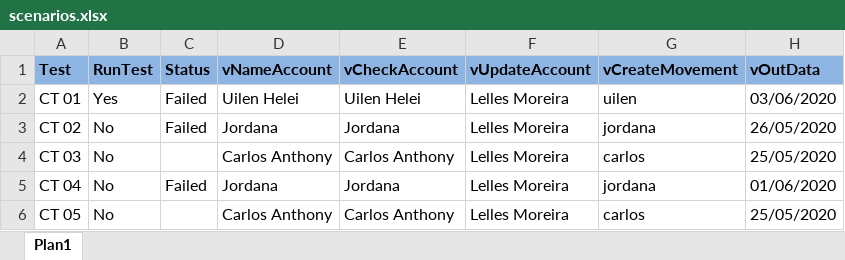
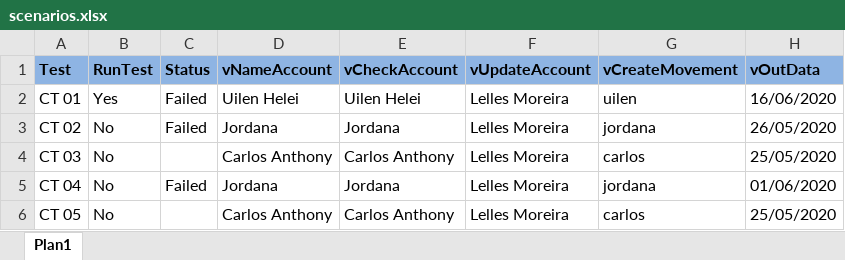
Before and after one commit to Uilen1/Tests-in-a-RealApplication, an Excel workbook: data/Scenarios/scenarios.xlsx, sheet Plan1, drawn as a sheet; values as stored, in another font and other column widths than the file's, no borders; the diff names each change by its address in the sheet, - before the commit and + after, or states it on an @@ line.

```diff
--- a/data/Scenarios/scenarios.xlsx (sheet Plan1)
+++ b/data/Scenarios/scenarios.xlsx (sheet Plan1)
-H2 (vOutData): 03/06/2020
+H2 (vOutData): 16/06/2020
```
Also changed, not shown: data/Scenarios/scenariosBackup.xlsx, 2 other files.
